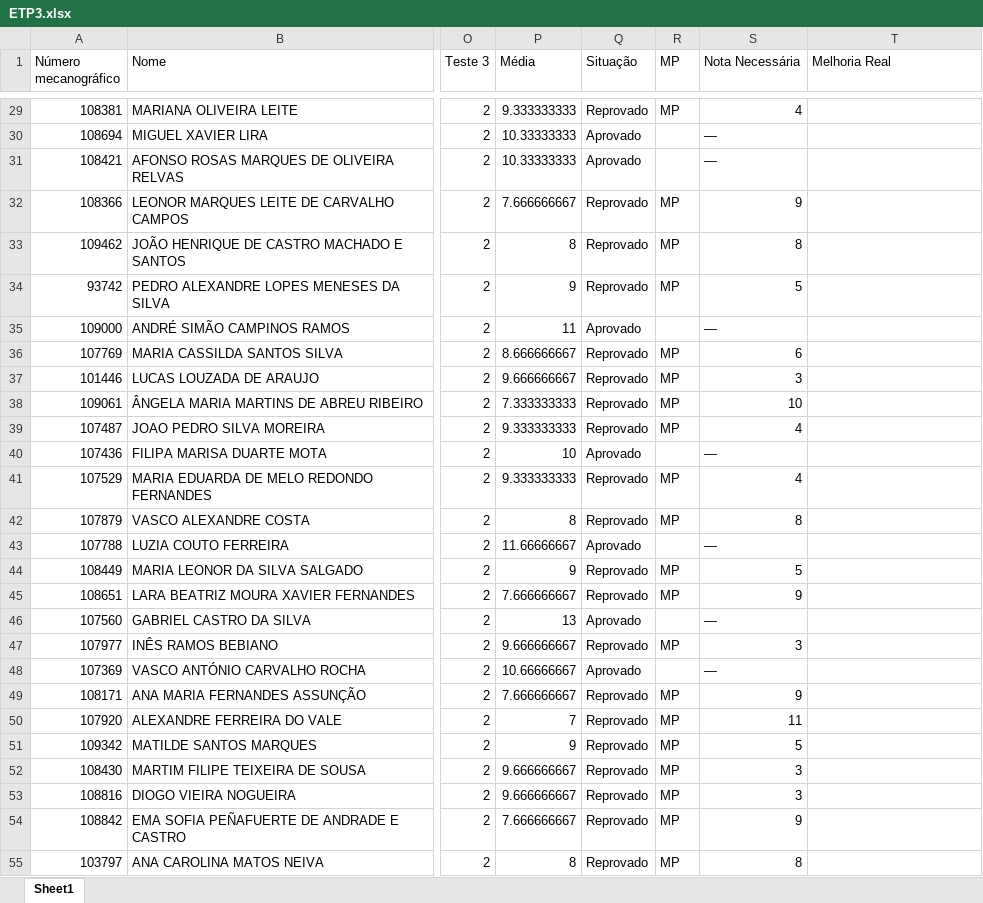
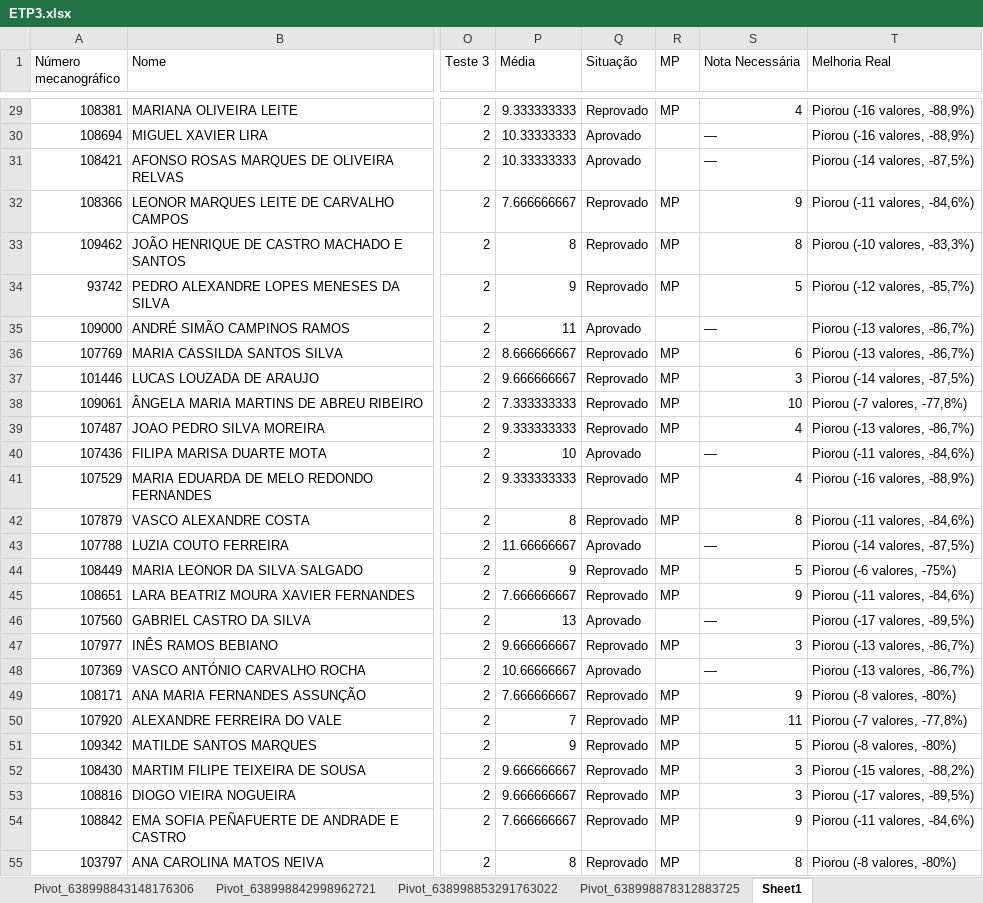
Before and after one commit to TomasBras/IM_EXCEL_Projects, an Excel workbook: ExcelVoice/IM_Excel/ETP3.xlsx, sheet Sheet1, drawn as a sheet; only a part is shown, gaps mark what is left out; values as stored, in another font and other column widths than the file's, no cell formats; charts and pictures not drawn; the diff covers the shown part only; the diff names each change by its address in the sheet, - before the commit and + after, or states it on an @@ line.

```diff
--- a/ExcelVoice/IM_Excel/ETP3.xlsx (sheet Sheet1)
+++ b/ExcelVoice/IM_Excel/ETP3.xlsx (sheet Sheet1)
+sheet tab: Pivot_638998843148176306
+sheet tab: Pivot_638998842998962721
+sheet tab: Pivot_638998853291763022
+sheet tab: Pivot_638998878312883725
-T29:T30 (Melhoria Real): (empty)
+T29:T30 (Melhoria Real): Piorou (-16 valores, -88,9%)
-T31 (Melhoria Real): (empty)
+T31 (Melhoria Real): Piorou (-14 valores, -87,5%)
-T32 (Melhoria Real): (empty)
+T32 (Melhoria Real): Piorou (-11 valores, -84,6%)
-T33 (Melhoria Real): (empty)
+T33 (Melhoria Real): Piorou (-10 valores, -83,3%)
-T34 (Melhoria Real): (empty)
+T34 (Melhoria Real): Piorou (-12 valores, -85,7%)
-T35:T36 (Melhoria Real): (empty)
+T35:T36 (Melhoria Real): Piorou (-13 valores, -86,7%)
-T37 (Melhoria Real): (empty)
+T37 (Melhoria Real): Piorou (-14 valores, -87,5%)
-T38 (Melhoria Real): (empty)
+T38 (Melhoria Real): Piorou (-7 valores, -77,8%)
-T39 (Melhoria Real): (empty)
+T39 (Melhoria Real): Piorou (-13 valores, -86,7%)
-T40 (Melhoria Real): (empty)
+T40 (Melhoria Real): Piorou (-11 valores, -84,6%)
-T41 (Melhoria Real): (empty)
+T41 (Melhoria Real): Piorou (-16 valores, -88,9%)
-T42 (Melhoria Real): (empty)
+T42 (Melhoria Real): Piorou (-11 valores, -84,6%)
-T43 (Melhoria Real): (empty)
+T43 (Melhoria Real): Piorou (-14 valores, -87,5%)
-T44 (Melhoria Real): (empty)
+T44 (Melhoria Real): Piorou (-6 valores, -75%)
-T45 (Melhoria Real): (empty)
+T45 (Melhoria Real): Piorou (-11 valores, -84,6%)
-T46 (Melhoria Real): (empty)
+T46 (Melhoria Real): Piorou (-17 valores, -89,5%)
-T47:T48 (Melhoria Real): (empty)
+T47:T48 (Melhoria Real): Piorou (-13 valores, -86,7%)
-T49 (Melhoria Real): (empty)
+T49 (Melhoria Real): Piorou (-8 valores, -80%)
-T50 (Melhoria Real): (empty)
+T50 (Melhoria Real): Piorou (-7 valores, -77,8%)
-T51 (Melhoria Real): (empty)
+T51 (Melhoria Real): Piorou (-8 valores, -80%)
-T52 (Melhoria Real): (empty)
+T52 (Melhoria Real): Piorou (-15 valores, -88,2%)
-T53 (Melhoria Real): (empty)
+T53 (Melhoria Real): Piorou (-17 valores, -89,5%)
-T54 (Melhoria Real): (empty)
+T54 (Melhoria Real): Piorou (-11 valores, -84,6%)
-T55 (Melhoria Real): (empty)
+T55 (Melhoria Real): Piorou (-8 valores, -80%)
```
Also changed, not shown: 135 edited cells elsewhere in this sheet, cell formats, 7 other files.
